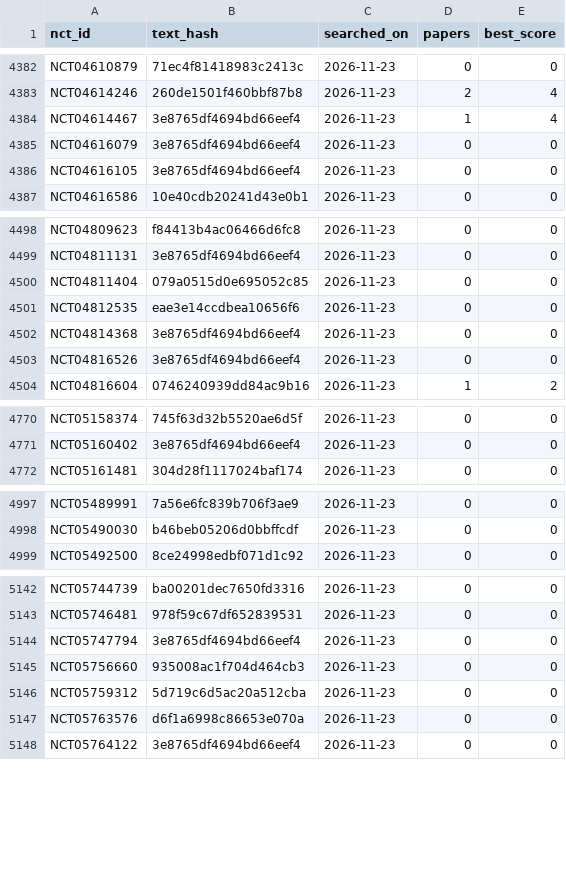
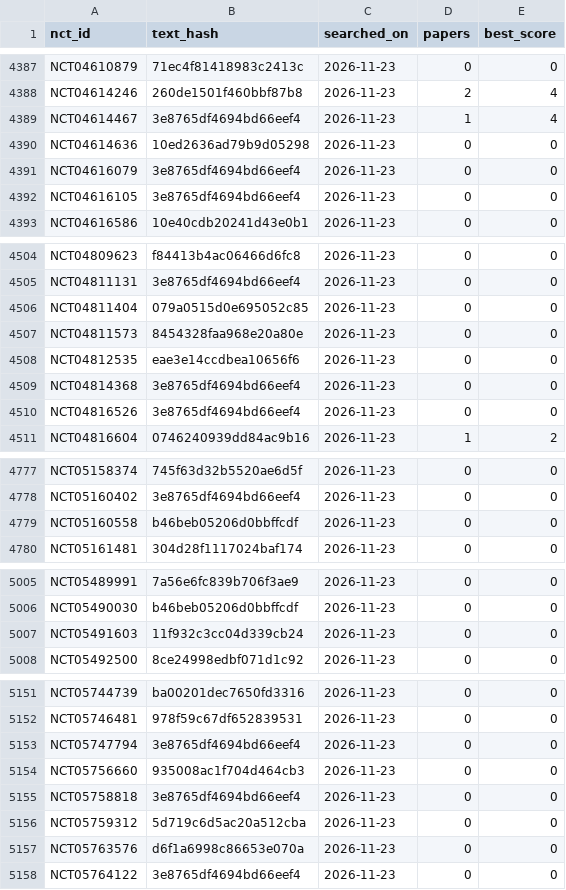
Before and after one commit to ThorfinnThor/oncology-trial-failures, a CSV file: data/pub_searched.csv, drawn as a sheet; only a part is shown, gaps mark what is left out; the diff covers the shown part only; the diff names each change by its address in the sheet, - before the commit and + after, or states it on an @@ line.

```diff
--- a/data/pub_searched.csv
+++ b/data/pub_searched.csv
+row 4390: NCT04614636 | 10ed2636ad79b9d05298 | 2026-11-23 | 0 | 0
+row 4507: NCT04811573 | 8454328faa968e20a80e | 2026-11-23 | 0 | 0
+row 4779: NCT05160558 | b46beb05206d0bbffcdf | 2026-11-23 | 0 | 0
+row 5007: NCT05491603 | 11f932c3cc04d339cb24 | 2026-11-23 | 0 | 0
+row 5155: NCT05758818 | 3e8765df4694bd66eef4 | 2026-11-23 | 0 | 0
```
Also changed, not shown: 5 added rows elsewhere in this file, 1 other file.
